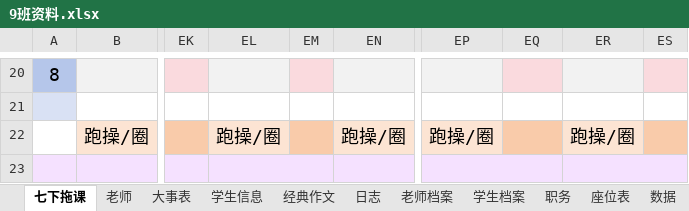
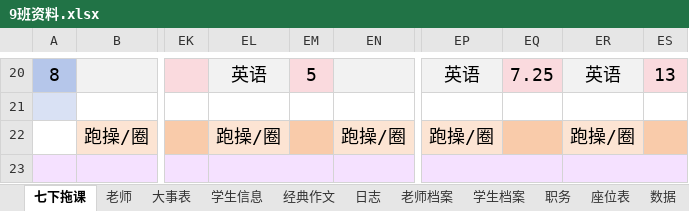
Before and after one commit to dsywy1698/dsywy1698.github.io, an Excel workbook: c/9班资料.xlsx, sheet 七下拖课, drawn as a sheet; only a part is shown, gaps mark what is left out; values as stored, in another font and other column widths than the file's, no borders; conditional formats not drawn; the diff covers the shown part only; the diff names each change by its address in the sheet, - before the commit and + after, or states it on an @@ line.

```diff
--- a/c/9班资料.xlsx (sheet 七下拖课)
+++ b/c/9班资料.xlsx (sheet 七下拖课)
-EL20: (empty)
+EL20: 英语
-EM20: (empty)
+EM20: 5
-EP20: (empty)
+EP20: 英语
-EQ20: (empty)
+EQ20: 7.25
-ER20: (empty)
+ER20: 英语
-ES20: (empty)
+ES20: 13
```
Also changed, not shown: 7 added rows, 7 removed rows, 5 moved rows and 8 edited cells elsewhere in this sheet, 1 other file.
